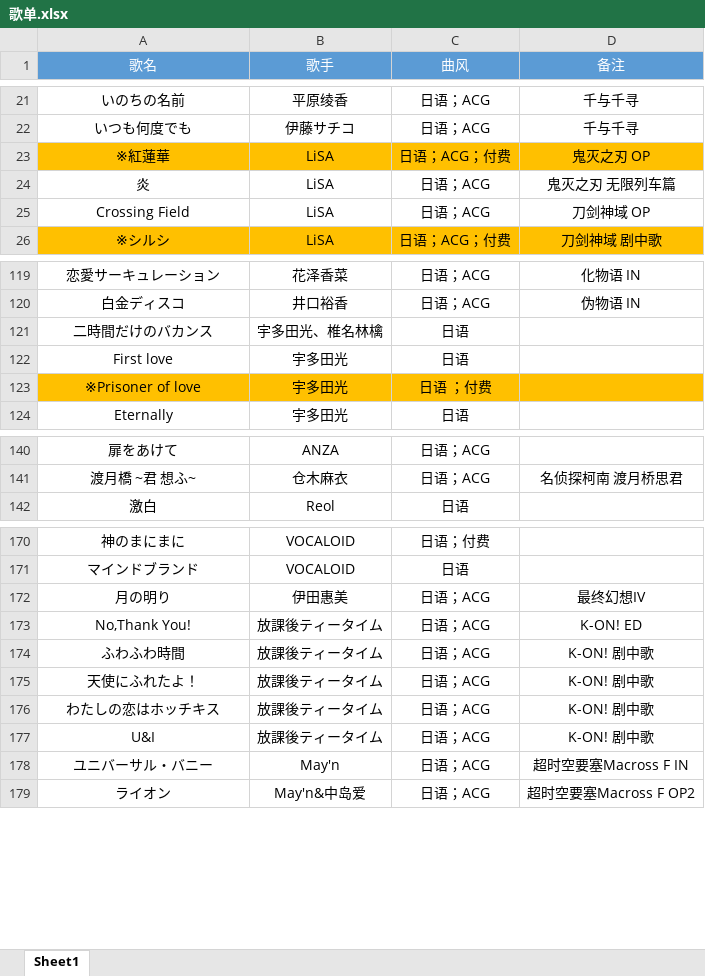
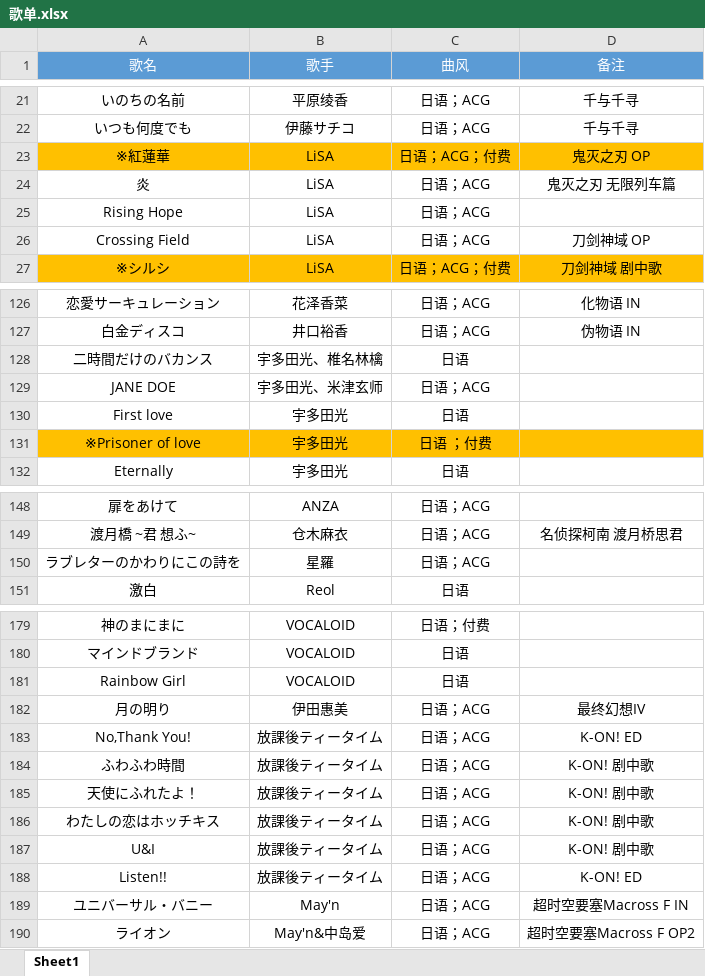
Before and after one commit to alan314m/song-list-of-taojiovo, an Excel workbook: 歌单.xlsx, sheet Sheet1, drawn as a sheet; only a part is shown, gaps mark what is left out; values as stored, in another font and other column widths than the file's, no borders; the diff covers the shown part only; the diff names each change by its address in the sheet, - before the commit and + after, or states it on an @@ line.

```diff
--- a/歌单.xlsx (sheet Sheet1)
+++ b/歌单.xlsx (sheet Sheet1)
+row 25: Rising Hope | LiSA | 日语；ACG
+row 129: JANE DOE | 宇多田光、米津玄师 | 日语；ACG
+row 150: ラブレターのかわりにこの詩を | 星羅 | 日语；ACG
+row 181: Rainbow Girl | VOCALOID | 日语
+row 188: Listen!! | 放課後ティータイム | 日语；ACG | K-ON! ED
```
Also changed, not shown: 35 added rows, 2 edited cells and cell formats elsewhere in this sheet, 5 other files.
